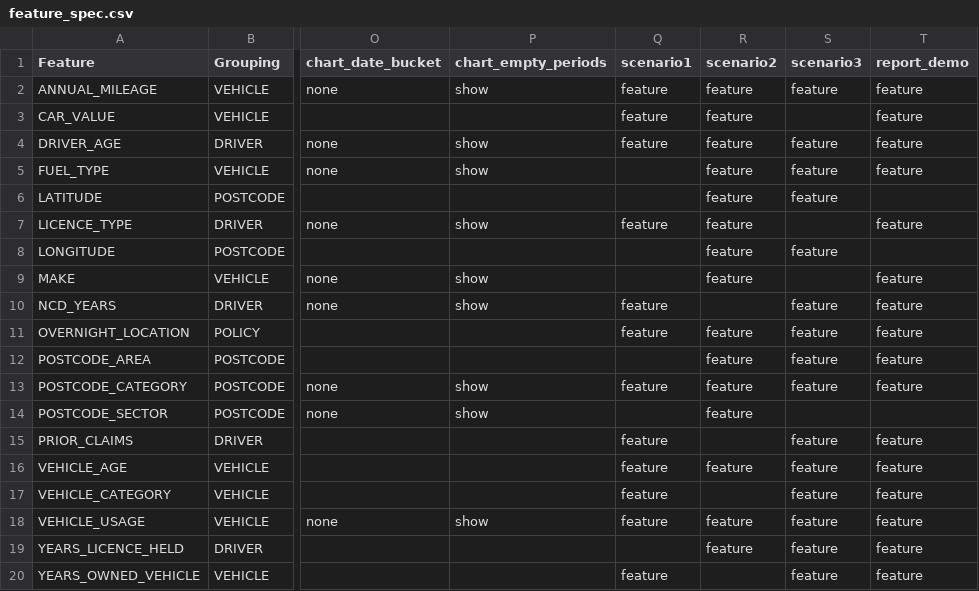
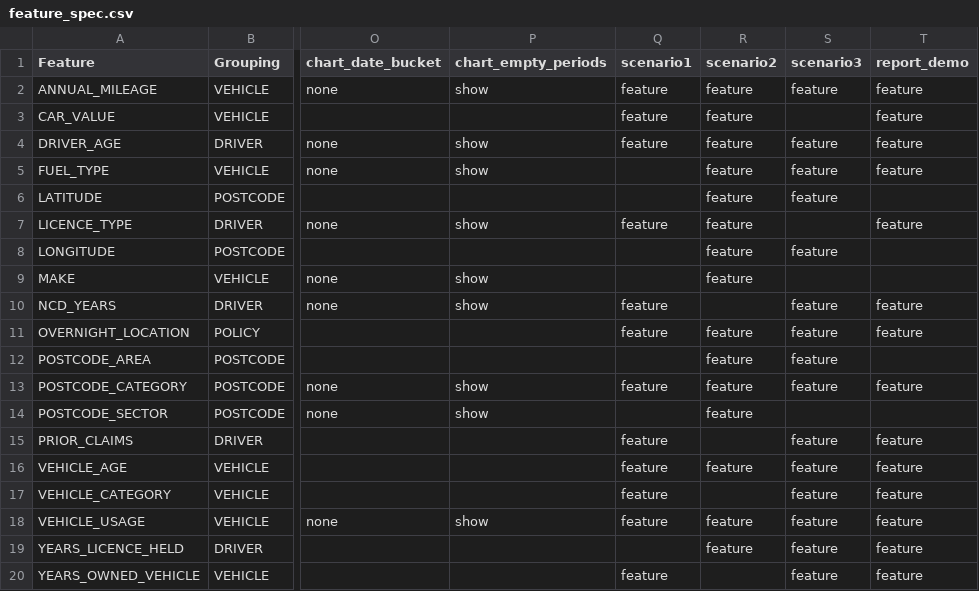
Before and after one commit to SpeckledJim2/py_lucidum, a CSV file: specs/feature_spec.csv, drawn as a sheet; only a part is shown, gaps mark what is left out; the diff names each change by its address in the sheet, - before the commit and + after, or states it on an @@ line.

```diff
--- a/specs/feature_spec.csv
+++ b/specs/feature_spec.csv
-T9 (report_demo): feature
+T9 (report_demo): (empty)
-T12 (report_demo): feature
+T12 (report_demo): (empty)
```
Also changed, not shown: 27 other files.
